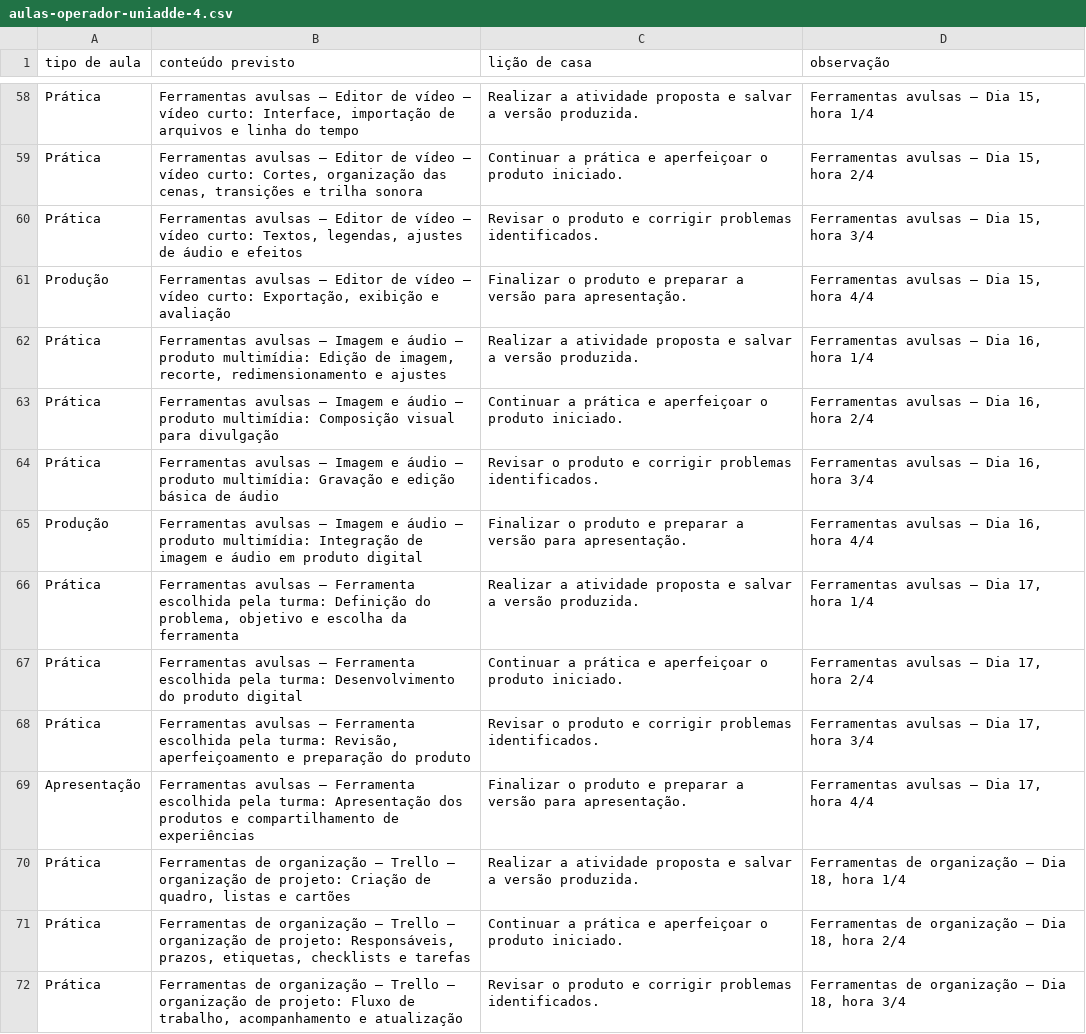
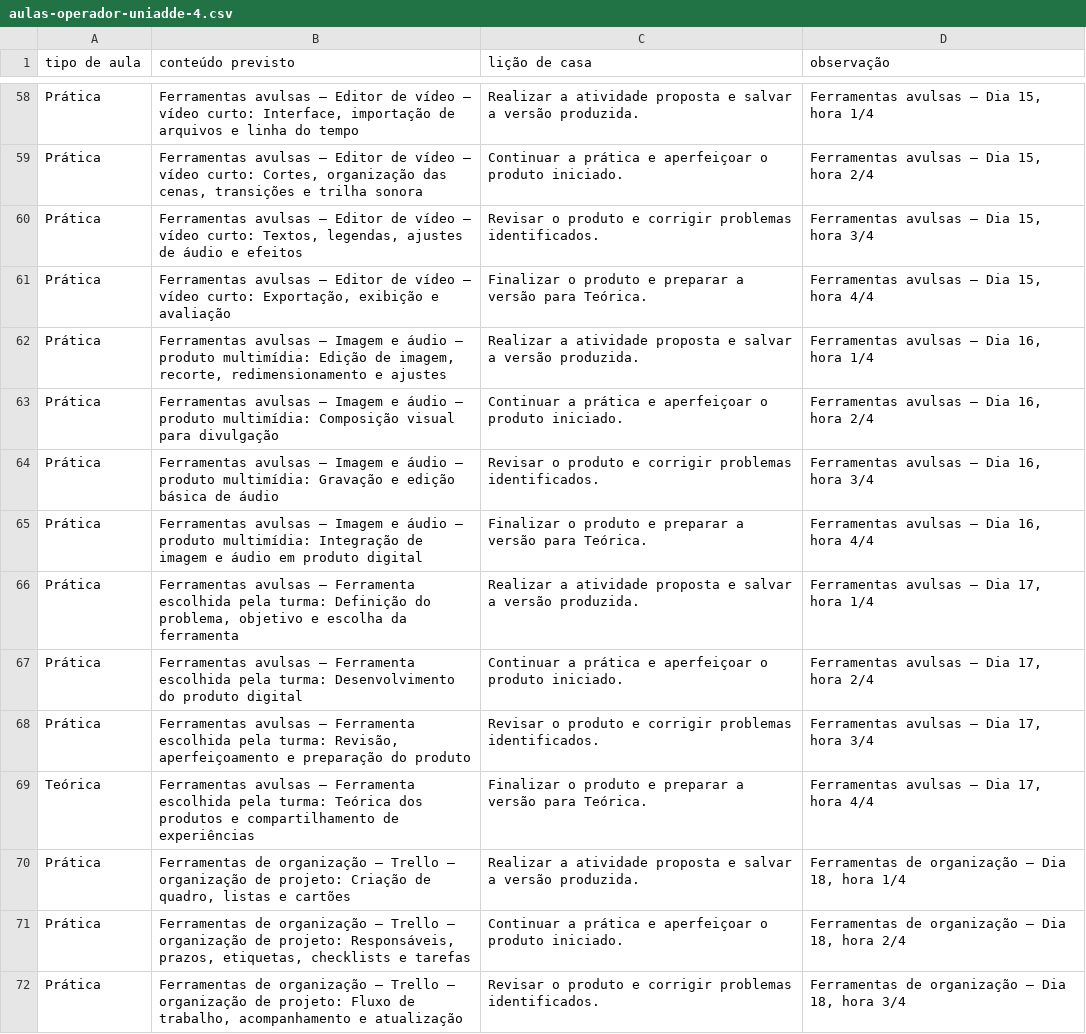
Before and after one commit to Germano123/automatizador_aulas, a CSV file: v0.3.1/dados/aulas-operador-uniadde-4.csv, drawn as a sheet; only a part is shown, gaps mark what is left out; the diff covers the shown part only.

Commit message:
data: organizar catalogo de planos de aula por curso e unidade curricular

```diff
--- a/v0.3.1/dados/aulas-operador-uniadde-4.csv
+++ b/v0.3.1/dados/aulas-operador-uniadde-4.csv
@@ -60,3 +60,3 @@ Prática;Ferramentas avulsas — Editor de vídeo — vídeo curto: Cortes, orga
 Prática;Ferramentas avulsas — Editor de vídeo — vídeo curto: Textos, legendas, ajustes de áudio e efeitos;Revisar o produto e corrigir problemas identificados.;Ferramentas avulsas — Dia 15, hora 3/4
-Produção;Ferramentas avulsas — Editor de vídeo — vídeo curto: Exportação, exibição e avaliação;Finalizar o produto e preparar a versão para apresentação.;Ferramentas avulsas — Dia 15, hora 4/4
+Prática;Ferramentas avulsas — Editor de vídeo — vídeo curto: Exportação, exibição e avaliação;Finalizar o produto e preparar a versão para Teórica.;Ferramentas avulsas — Dia 15, hora 4/4
 Prática;Ferramentas avulsas — Imagem e áudio — produto multimídia: Edição de imagem, recorte, redimensionamento e ajustes;Realizar a atividade proposta e salvar a versão produzida.;Ferramentas avulsas — Dia 16, hora 1/4
@@ -64,3 +64,3 @@ Prática;Ferramentas avulsas — Imagem e áudio — produto multimídia: Compos
 Prática;Ferramentas avulsas — Imagem e áudio — produto multimídia: Gravação e edição básica de áudio;Revisar o produto e corrigir problemas identificados.;Ferramentas avulsas — Dia 16, hora 3/4
-Produção;Ferramentas avulsas — Imagem e áudio — produto multimídia: Integração de imagem e áudio em produto digital;Finalizar o produto e preparar a versão para apresentação.;Ferramentas avulsas — Dia 16, hora 4/4
+Prática;Ferramentas avulsas — Imagem e áudio — produto multimídia: Integração de imagem e áudio em produto digital;Finalizar o produto e preparar a versão para Teórica.;Ferramentas avulsas — Dia 16, hora 4/4
 Prática;Ferramentas avulsas — Ferramenta escolhida pela turma: Definição do problema, objetivo e escolha da ferramenta;Realizar a atividade proposta e salvar a versão produzida.;Ferramentas avulsas — Dia 17, hora 1/4
@@ -68,3 +68,3 @@ Prática;Ferramentas avulsas — Ferramenta escolhida pela turma: Desenvolviment
 Prática;Ferramentas avulsas — Ferramenta escolhida pela turma: Revisão, aperfeiçoamento e preparação do produto;Revisar o produto e corrigir problemas identificados.;Ferramentas avulsas — Dia 17, hora 3/4
-Apresentação;Ferramentas avulsas — Ferramenta escolhida pela turma: Apresentação dos produtos e compartilhamento de experiências;Finalizar o produto e preparar a versão para apresentação.;Ferramentas avulsas — Dia 17, hora 4/4
+Teórica;Ferramentas avulsas — Ferramenta escolhida pela turma: Teórica dos produtos e compartilhamento de experiências;Finalizar o produto e preparar a versão para Teórica.;Ferramentas avulsas — Dia 17, hora 4/4
 Prática;Ferramentas de organização — Trello — organização de projeto: Criação de quadro, listas e cartões;Realizar a atividade proposta e salvar a versão produzida.;Ferramentas de organização — Dia 18, hora 1/4
```
Also changed, not shown: 50 edited cells elsewhere in this file, v0.3.1/dados/aulas-comprador-unidade-1.csv, v0.3.1/dados/aulas.csv, 8 other files.
